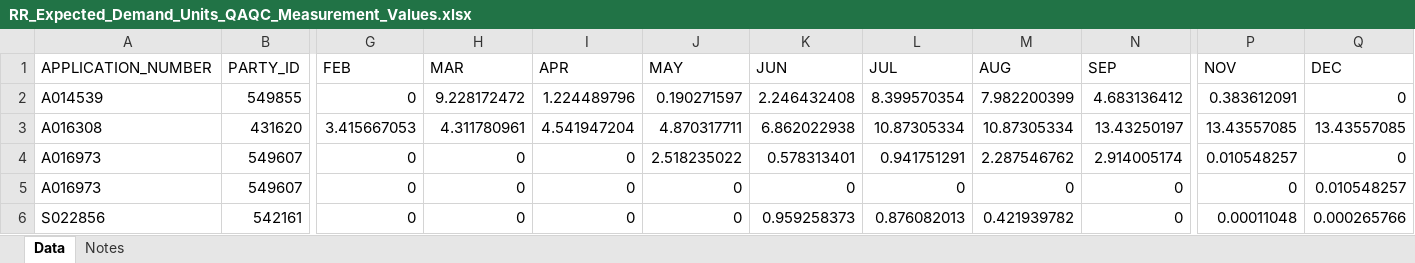
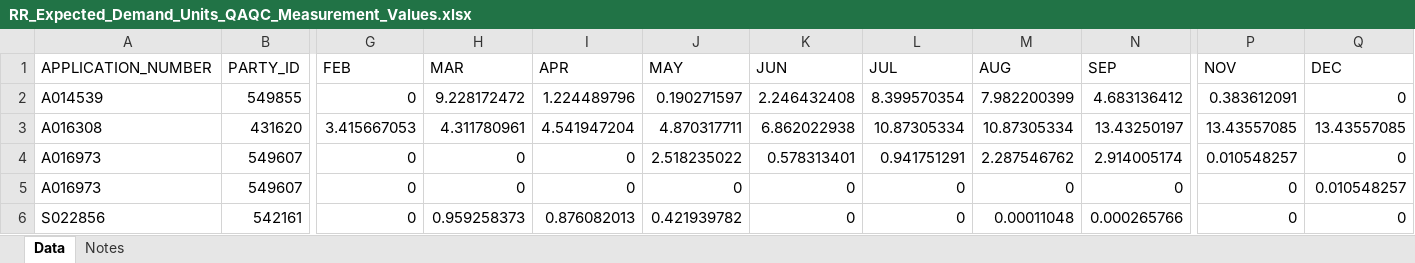
Before and after one commit to CAWaterBoardDataCenter/DWRAT_DataScraping, an Excel workbook: Demand/InputData/RR_Expected_Demand_Units_QAQC_Measurement_Values.xlsx, sheet Data, drawn as a sheet; only a part is shown, gaps mark what is left out; values as stored, in another font and other column widths than the file's, no borders; the diff names each change by its address in the sheet, - before the commit and + after, or states it on an @@ line.

Commit message:
Fixed an error in the measurement spreadsheet

```diff
--- a/Demand/InputData/RR_Expected_Demand_Units_QAQC_Measurement_Values.xlsx (sheet Data)
+++ b/Demand/InputData/RR_Expected_Demand_Units_QAQC_Measurement_Values.xlsx (sheet Data)
-H6 (MAR): 0
+H6 (MAR): 0.959258373
-I6 (APR): 0
+I6 (APR): 0.876082013
-J6 (MAY): 0
+J6 (MAY): 0.421939782
-K6 (JUN): 0.959258373
+K6 (JUN): 0
-L6 (JUL): 0.876082013
+L6 (JUL): 0
-M6 (AUG): 0.421939782
+M6 (AUG): 0.00011048
-N6 (SEP): 0
+N6 (SEP): 0.000265766
-P6 (NOV): 0.00011048
+P6 (NOV): 0
-Q6 (DEC): 0.000265766
+Q6 (DEC): 0
```
